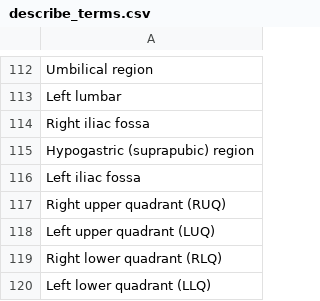
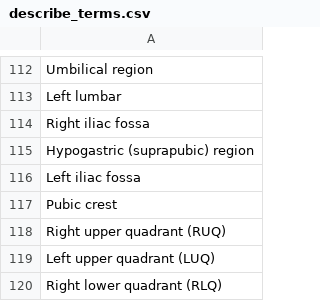
Before and after one commit to willbeawork/shamedicine1, a CSV file: describe_terms.csv, drawn as a sheet; only a part is shown, gaps mark what is left out; the shorter side is filled out with more unchanged rows.

Commit message:
Update describe_terms.csv

```diff
--- a/describe_terms.csv
+++ b/describe_terms.csv
@@ -116,2 +116,3 @@ Hypogastric (suprapubic) region
 Left iliac fossa
+Pubic crest
 Right upper quadrant (RUQ)
```
